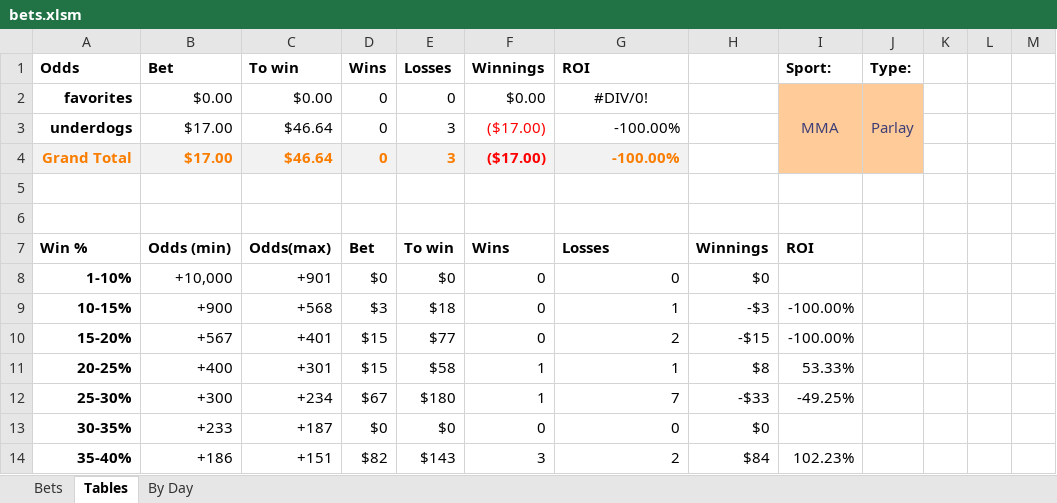
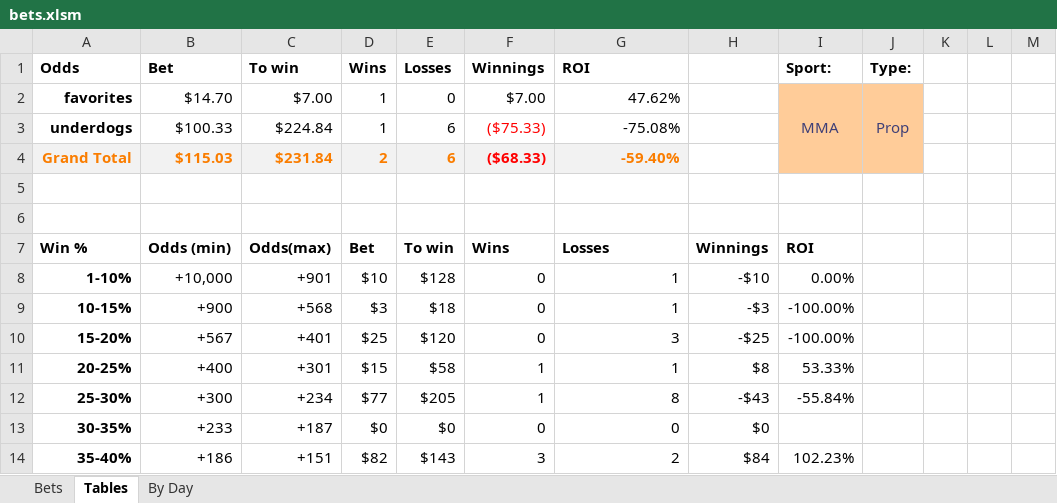
Before and after one commit to JoshSelby/MMAscraper, an Excel workbook: bets.xlsm, sheet Tables, drawn as a sheet; only a part is shown; values as stored, in another font and other column widths than the file's, no borders; conditional formats not drawn; the diff covers the shown part only; the diff names each change by its address in the sheet, - before the commit and + after, or states it on an @@ line.

```diff
--- a/bets.xlsm (sheet Tables)
+++ b/bets.xlsm (sheet Tables)
-B2 (Bet): $0.00
+B2 (Bet): $14.70
-C2 (To win): $0.00
+C2 (To win): $7.00
-D2:D3 (Wins): 0
+D2:D3 (Wins): 1
-F2 (Winnings): $0.00
+F2 (Winnings): $7.00
-G2 (ROI): #DIV/0!
+G2 (ROI): 47.62%
-G2 alignment: center
+G2 alignment: right
-J2 (Type:): Parlay
+J2 (Type:): Prop
-B3 (Bet): $17.00
+B3 (Bet): $100.33
-C3 (To win): $46.64
+C3 (To win): $224.84
-E3:E4 (Losses): 3
+E3:E4 (Losses): 6
-F3 (Winnings): ($17.00)
+F3 (Winnings): ($75.33)
-G3 (ROI): -100.00%
+G3 (ROI): -75.08%
-B4 (Bet): $17.00
+B4 (Bet): $115.03
-C4 (To win): $46.64
+C4 (To win): $231.84
-D4 (Wins): 0
+D4 (Wins): 2
-F4 (Winnings): ($17.00)
+F4 (Winnings): ($68.33)
-G4 (ROI): -100.00%
+G4 (ROI): -59.40%
-D8 (Wins): $0
+D8 (Wins): $10
-E8 (Losses): $0
+E8 (Losses): $128
-G8 (ROI): 0
+G8 (ROI): 1
-H8: $0
+H8: -$10
-I8 (Sport:): (empty)
+I8 (Sport:): 0.00%
-D10 (Wins): $15
+D10 (Wins): $25
-E10 (Losses): $77
+E10 (Losses): $120
-G10 (ROI): 2
+G10 (ROI): 3
-H10: -$15
+H10: -$25
-D12 (Wins): $67
+D12 (Wins): $77
-E12 (Losses): $180
+E12 (Losses): $205
-G12 (ROI): 7
+G12 (ROI): 8
-H12: -$33
+H12: -$43
-I12 (Sport:): -49.25%
+I12 (Sport:): -55.84%
```
Also changed, not shown: 36 edited cells elsewhere in this sheet, sheet Bets, sheet By Day, hidden cells, charts or pictures, 17 other files.
